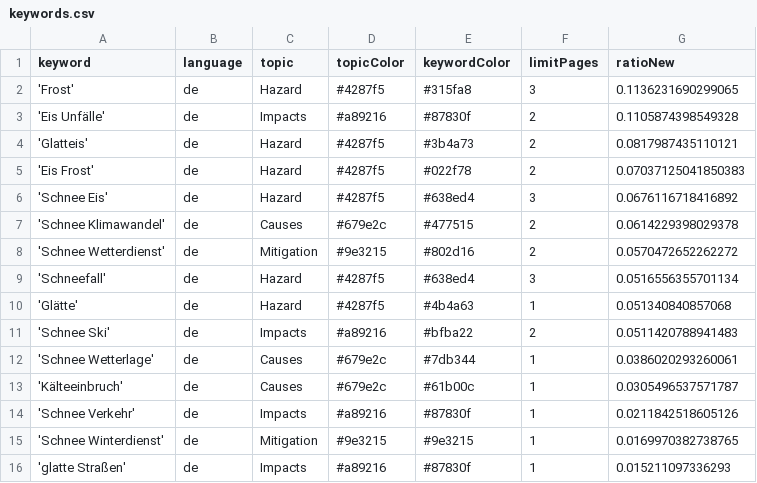
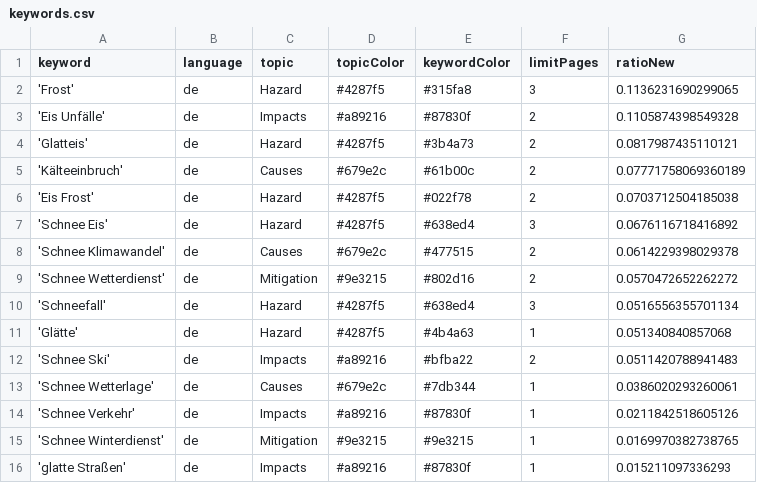
Before and after one commit to emorl-news/winterIsComing, a CSV file: keywords.csv, drawn as a sheet; only a part is shown.

```diff
--- a/keywords.csv
+++ b/keywords.csv
@@ -4,3 +4,4 @@ keyword,language,topic,topicColor,keywordColor,limitPages,ratioNew
 'Glatteis',de,Hazard,#4287f5,#3b4a73,2,0.0817987435110121
-'Eis Frost',de,Hazard,#4287f5,#022f78,2,0.07037125041850383
+'Kälteeinbruch',de,Causes,#679e2c,#61b00c,2,0.07771758069360189
+'Eis Frost',de,Hazard,#4287f5,#022f78,2,0.0703712504185038
 'Schnee Eis',de,Hazard,#4287f5,#638ed4,3,0.0676116718416892
@@ -12,3 +13,2 @@ keyword,language,topic,topicColor,keywordColor,limitPages,ratioNew
 'Schnee Wetterlage',de,Causes,#679e2c,#7db344,1,0.0386020293260061
-'Kälteeinbruch',de,Causes,#679e2c,#61b00c,1,0.0305496537571787
 'Schnee Verkehr',de,Impacts,#a89216,#87830f,1,0.0211842518605126
```
Also changed, not shown: csv/news_2026_10.csv, csv/news_2026_11.csv.
